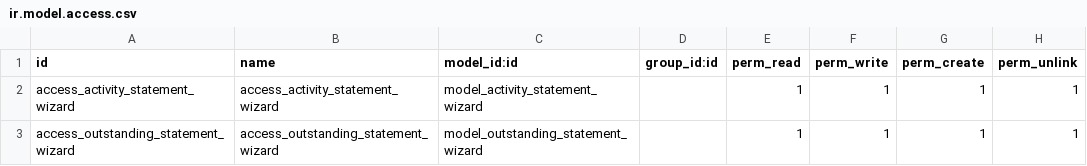
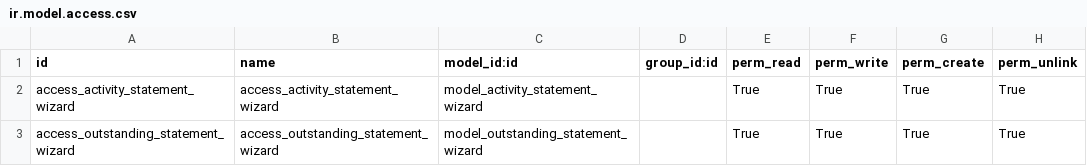
Before and after one commit to isofterp/odoov15, a CSV file: partner_statement/security/ir.model.access.csv, drawn as a sheet.

Commit message:
Partner Statements - changed permissions file

```diff
--- a/partner_statement/security/ir.model.access.csv
+++ b/partner_statement/security/ir.model.access.csv
@@ -1,3 +1,3 @@
 id,name,model_id:id,group_id:id,perm_read,perm_write,perm_create,perm_unlink
-access_activity_statement_wizard,access_activity_statement_wizard,model_activity_statement_wizard,,1,1,1,1
-access_outstanding_statement_wizard,access_outstanding_statement_wizard,model_outstanding_statement_wizard,,1,1,1,1
+access_activity_statement_wizard,access_activity_statement_wizard,model_activity_statement_wizard,,True,True,True,True
+access_outstanding_statement_wizard,access_outstanding_statement_wizard,model_outstanding_statement_wizard,,True,True,True,True
```
